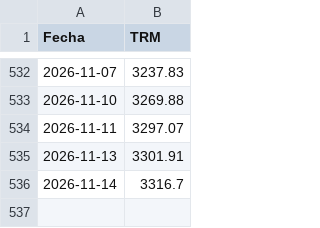
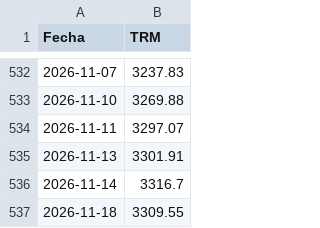
Before and after one commit to Robngraci/descargar_trm_diaria, a CSV file: trm_diaria.csv, drawn as a sheet; only a part is shown, gaps mark what is left out.

```diff
--- a/trm_diaria.csv
+++ b/trm_diaria.csv
@@ -536 +536,2 @@ Fecha,TRM
 2026-11-14,3316.7
+2026-11-18,3309.55
```
